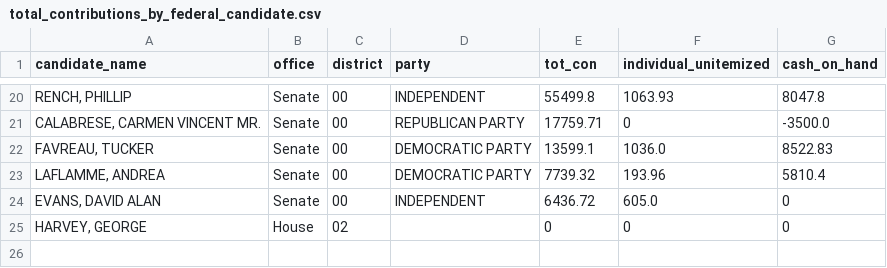
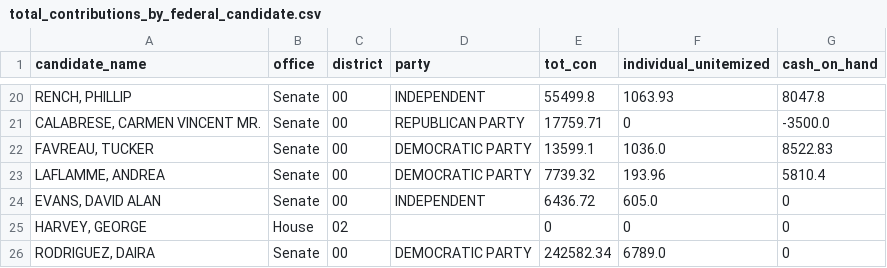
Before and after one commit to aarushisahejpal/maine-monitor-campaign-finance, a CSV file: viz/data/clean/total_contributions_by_federal_candidate.csv, drawn as a sheet; only a part is shown, gaps mark what is left out; the diff names each change by its address in the sheet, - before the commit and + after, or states it on an @@ line.

Commit message:
Add Rodriguez totals ($243K), Baldacci has no itemized FEC data yet

```diff
--- a/viz/data/clean/total_contributions_by_federal_candidate.csv
+++ b/viz/data/clean/total_contributions_by_federal_candidate.csv
+row 26: RODRIGUEZ, DAIRA | Senate | 00 | DEMOCRATIC PARTY | 242582.34 | 6789.0 | 0
```
